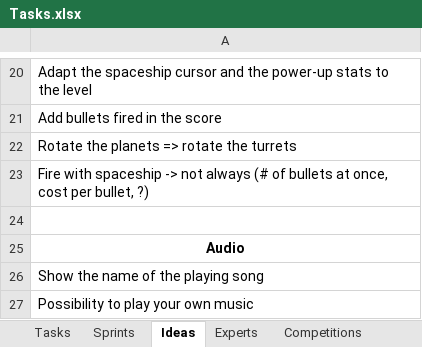
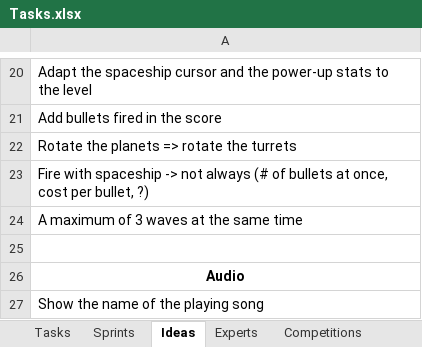
Before and after one commit to jodigiordano/commander, an Excel workbook: Utilities/Tasks.xlsx, sheet Ideas, drawn as a sheet; only a part is shown, gaps mark what is left out; the shorter side is filled out with more unchanged rows; values as stored, in another font and other column widths than the file's, no borders; the diff names each change by its address in the sheet, - before the commit and + after, or states it on an @@ line.

```diff
--- a/Utilities/Tasks.xlsx (sheet Ideas)
+++ b/Utilities/Tasks.xlsx (sheet Ideas)
+row 24: A maximum of 3 waves at the same time
```
Also changed, not shown: other sheet tabs, 6 other files.
